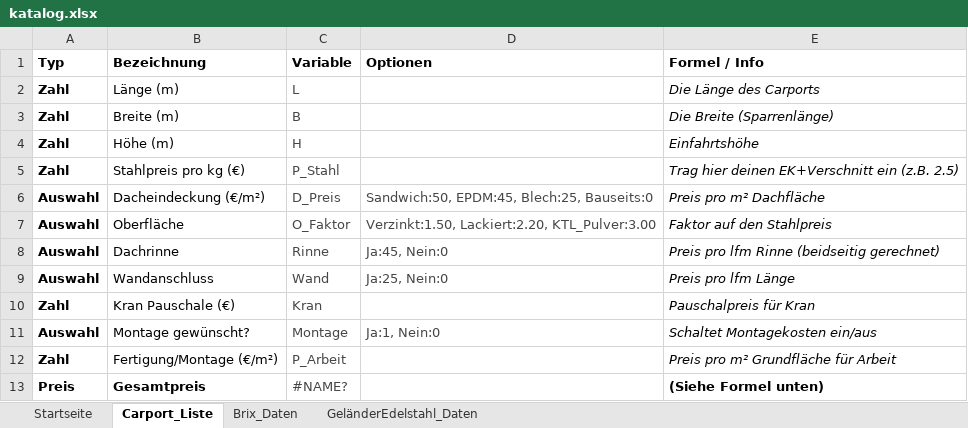
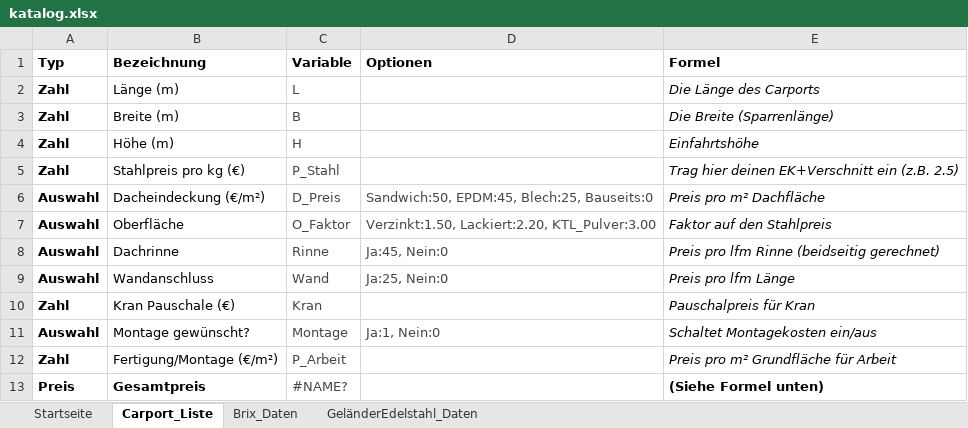
Before and after one commit to meingassnermatthias-eng/BrixKalkGel-nder, an Excel workbook: katalog.xlsx, sheet Carport_Liste, drawn as a sheet; values as stored, in another font and other column widths than the file's, no borders; the diff names each change by its address in the sheet, - before the commit and + after, or states it on an @@ line.

Commit message:
Add files via upload

```diff
--- a/katalog.xlsx (sheet Carport_Liste)
+++ b/katalog.xlsx (sheet Carport_Liste)
-E1: Formel / Info
+E1: Formel
```
